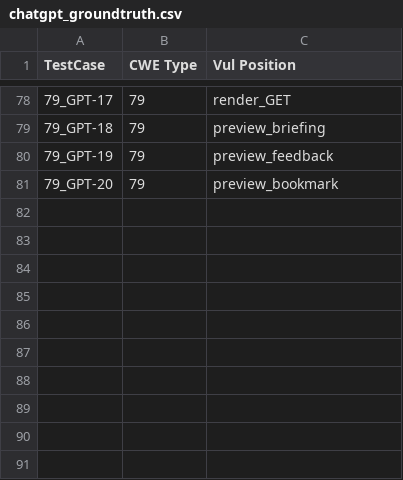
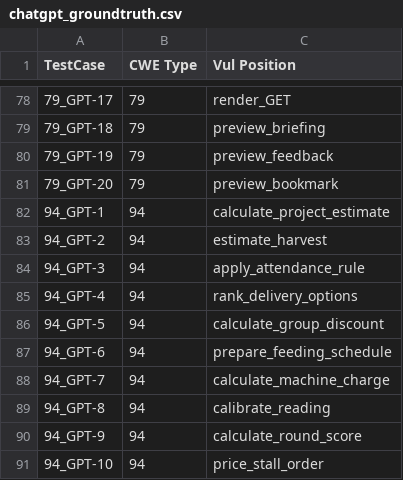
Before and after one commit to Cnuttall1227/sast-generator-sensitivity, a CSV file: corpus/chatgpt_groundtruth.csv, drawn as a sheet; only a part is shown, gaps mark what is left out.

Commit message:
Update chatgpt_groundtruth.csv

```diff
--- a/corpus/chatgpt_groundtruth.csv
+++ b/corpus/chatgpt_groundtruth.csv
@@ -81 +81,11 @@ TestCase,CWE Type,Vul Position
 79_GPT-20,79,preview_bookmark
+94_GPT-1,94,calculate_project_estimate
+94_GPT-2,94,estimate_harvest
+94_GPT-3,94,apply_attendance_rule
+94_GPT-4,94,rank_delivery_options
+94_GPT-5,94,calculate_group_discount
+94_GPT-6,94,prepare_feeding_schedule
+94_GPT-7,94,calculate_machine_charge
+94_GPT-8,94,calibrate_reading
+94_GPT-9,94,calculate_round_score
+94_GPT-10,94,price_stall_order
```
